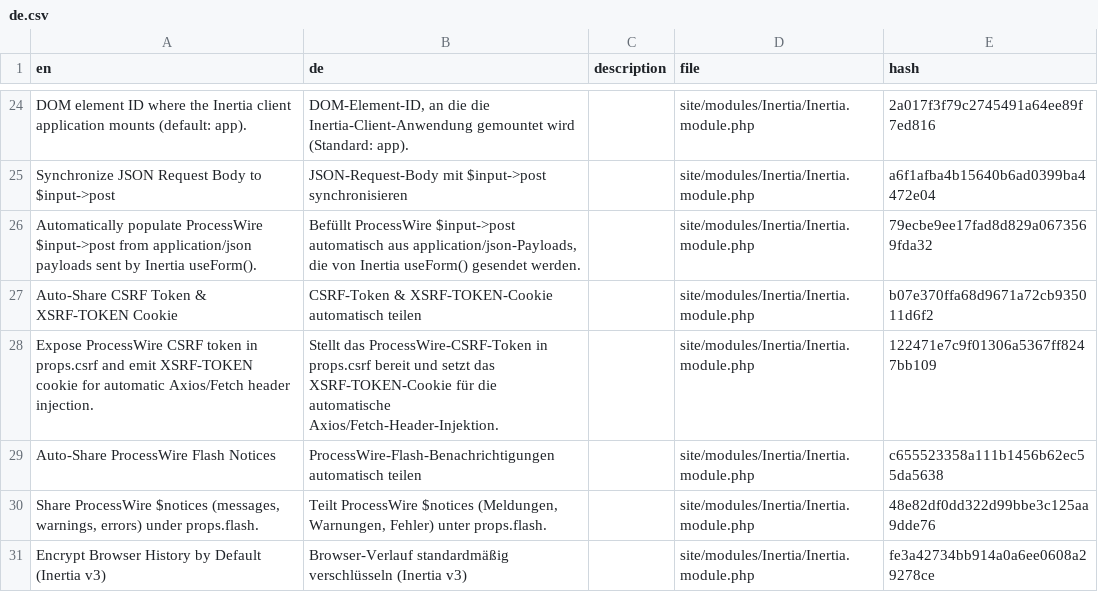
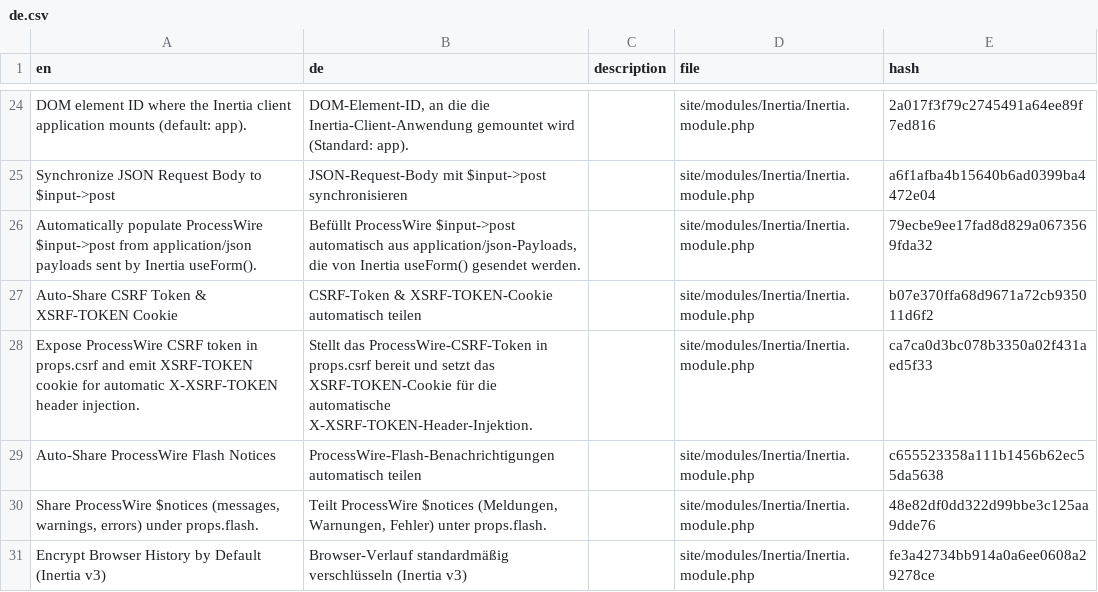
Before and after one commit to trk/Inertia, a CSV file: languages/de.csv, drawn as a sheet; only a part is shown, gaps mark what is left out.

```diff
--- a/languages/de.csv
+++ b/languages/de.csv
@@ -27,3 +27,3 @@ en,de,description,file,hash
 "Auto-Share CSRF Token & XSRF-TOKEN Cookie","CSRF-Token & XSRF-TOKEN-Cookie automatisch teilen",,site/modules/Inertia/Inertia.module.php,b07e370ffa68d9671a72cb935011d6f2
-"Expose ProcessWire CSRF token in props.csrf and emit XSRF-TOKEN cookie for automatic Axios/Fetch header injection.","Stellt das ProcessWire-CSRF-Token in props.csrf bereit und setzt das XSRF-TOKEN-Cookie für die automatische Axios/Fetch-Header-Injektion.",,site/modules/Inertia/Inertia.module.php,122471e7c9f01306a5367ff8247bb109
+"Expose ProcessWire CSRF token in props.csrf and emit XSRF-TOKEN cookie for automatic X-XSRF-TOKEN header injection.","Stellt das ProcessWire-CSRF-Token in props.csrf bereit und setzt das XSRF-TOKEN-Cookie für die automatische X-XSRF-TOKEN-Header-Injektion.",,site/modules/Inertia/Inertia.module.php,ca7ca0d3bc078b3350a02f431aed5f33
 "Auto-Share ProcessWire Flash Notices","ProcessWire-Flash-Benachrichtigungen automatisch teilen",,site/modules/Inertia/Inertia.module.php,c655523358a111b1456b62ec55da5638
```
Also changed, not shown: languages/en.csv, languages/es.csv, 3 other files.
